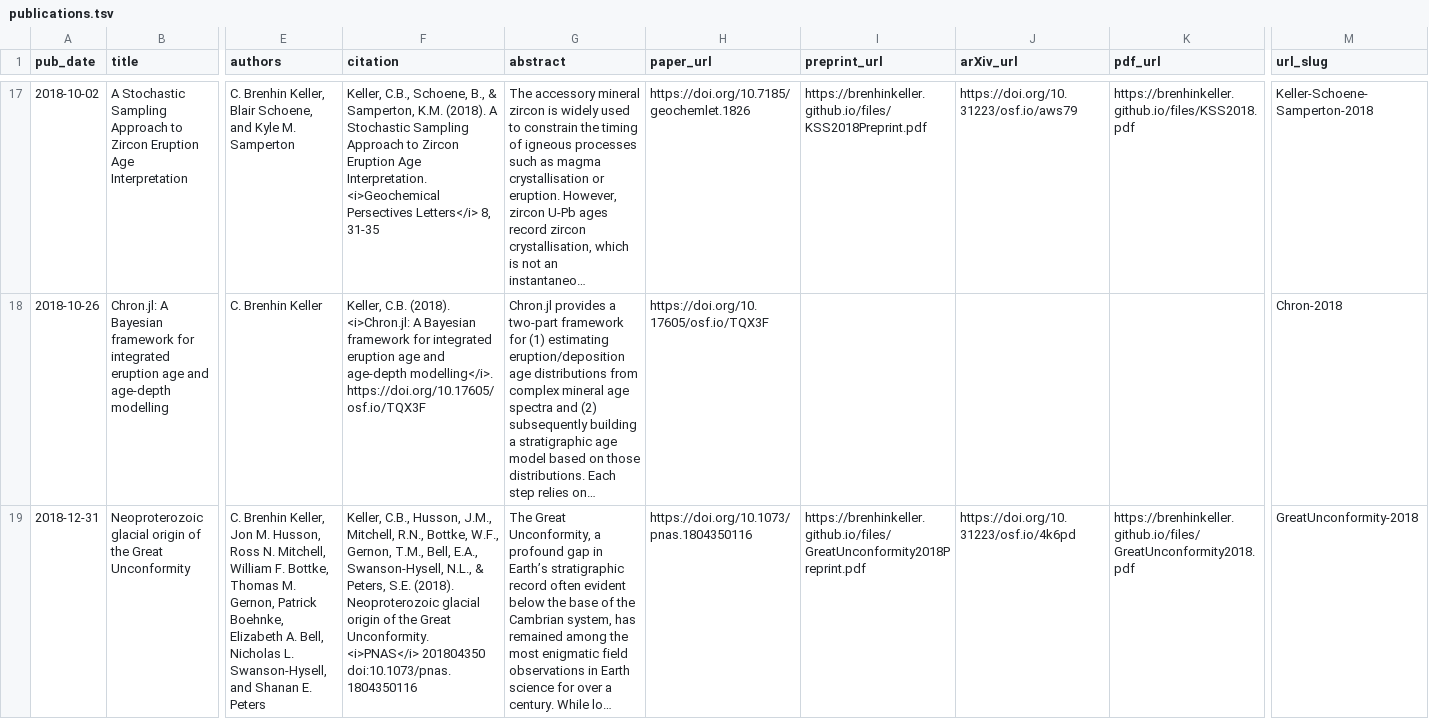
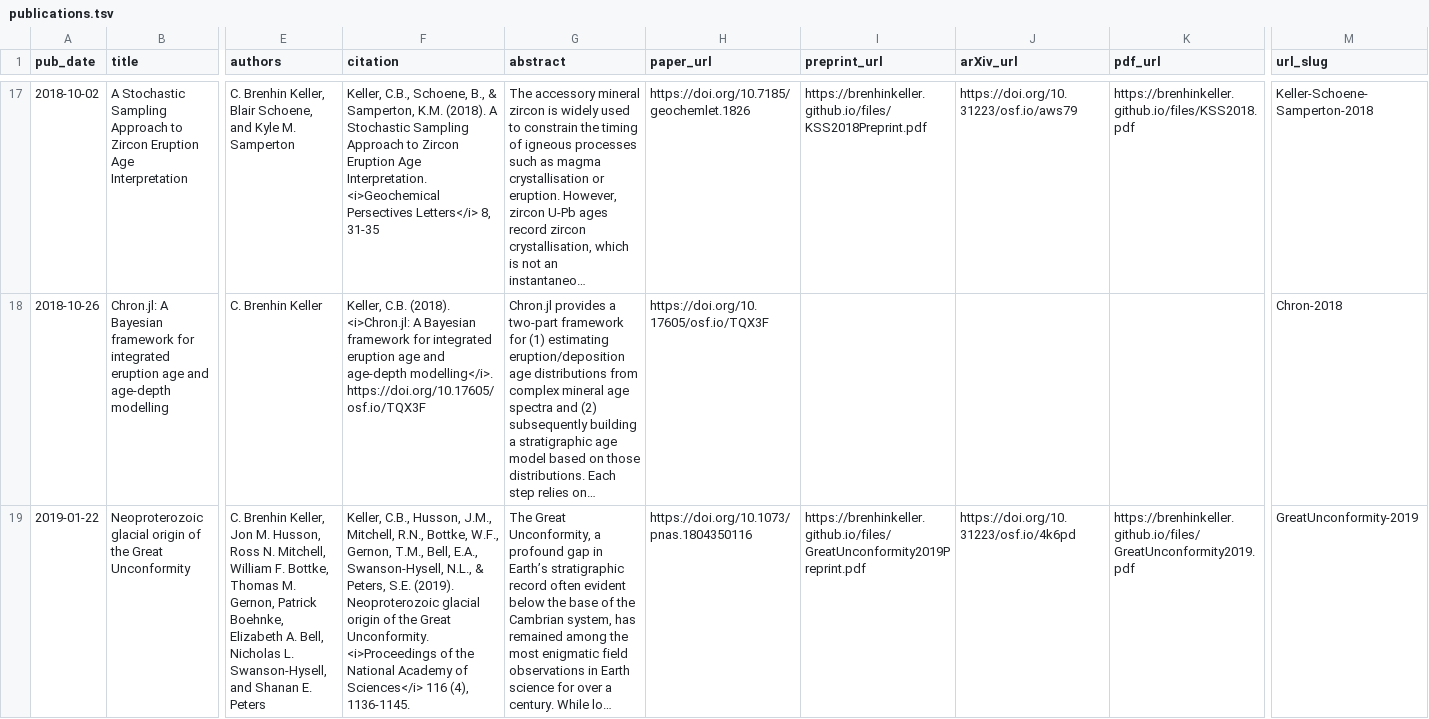
Before and after one commit to nhuvan/nhuvan.github.io, a TSV file: markdown_generator/publications.tsv, drawn as a sheet; only a part is shown, gaps mark what is left out; long unchanged cells end in …; the diff names each change by its address in the sheet, - before the commit and + after, or states it on an @@ line.

Commit message:
Add volume and issue information for unconformity paper

```diff
--- a/markdown_generator/publications.tsv
+++ b/markdown_generator/publications.tsv
-A19 (pub_date): 2018-12-31
+A19 (pub_date): 2019-01-22
-F19 (citation): …Peters, S.E. (2018). Neoproterozoic glacial origin of the Great Unconformity. <i>PNAS</i> 201804350 doi:10.1073/pnas.1804350116
+F19 (citation): …Peters, S.E. (2019). Neoproterozoic glacial origin of the Great Unconformity. <i>Proceedings of the National Academy of Sciences</i> 116 (4), 1136-1145.
-I19 (preprint_url): https://brenhinkeller.github.io/files/GreatUnconformity2018Preprint.pdf
+I19 (preprint_url): https://brenhinkeller.github.io/files/GreatUnconformity2019Preprint.pdf
-K19 (pdf_url): https://brenhinkeller.github.io/files/GreatUnconformity2018.pdf
+K19 (pdf_url): https://brenhinkeller.github.io/files/GreatUnconformity2019.pdf
-M19 (url_slug): GreatUnconformity-2018
+M19 (url_slug): GreatUnconformity-2019
```
Also changed, not shown: 3 other files.
